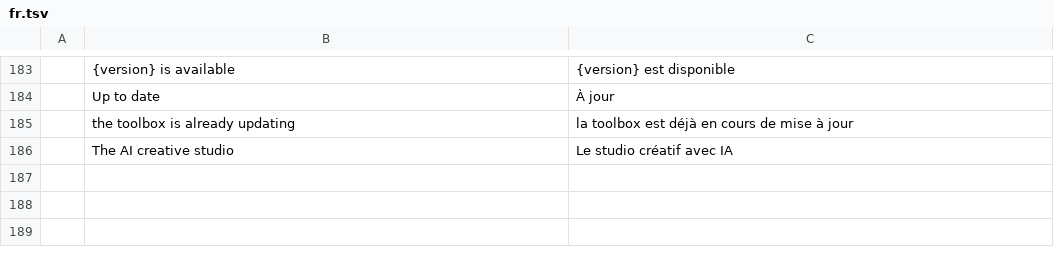
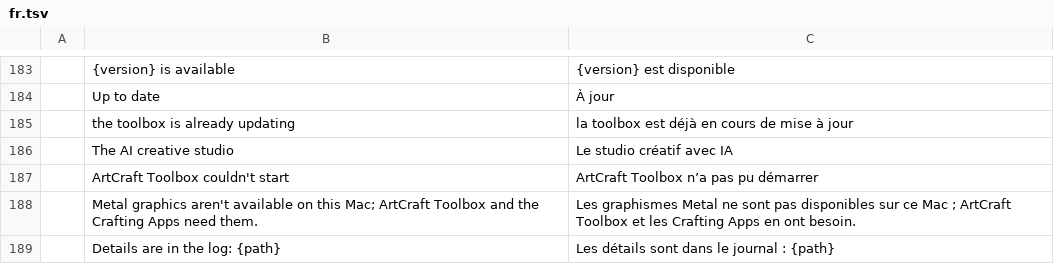
Before and after one commit to smyrgeorge/artcraft-toolbox, a TSV file: crates/ui-egui/src/i18n/fr.tsv, drawn as a sheet; only a part is shown, gaps mark what is left out; the diff names each change by its address in the sheet, - before the commit and + after, or states it on an @@ line.

```diff
--- a/crates/ui-egui/src/i18n/fr.tsv
+++ b/crates/ui-egui/src/i18n/fr.tsv
+row 187:  | ArtCraft Toolbox couldn't start | ArtCraft Toolbox n’a pas pu démarrer
+row 188:  | Metal graphics aren't available on this Mac; ArtCraft Toolbox and the Crafting Apps need them. | Les graphismes Metal ne sont pas disponibles sur ce Mac ; ArtCraft Toolbox et les Crafting Apps en ont besoin.
+row 189:  | Details are in the log: {path} | Les détails sont dans le journal : {path}
```
Also changed, not shown: crates/ui-egui/src/i18n/el.tsv, crates/ui-egui/src/i18n/ja.tsv, 15 other files.
